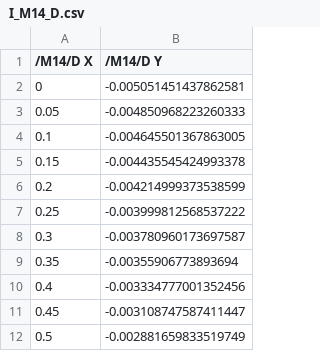
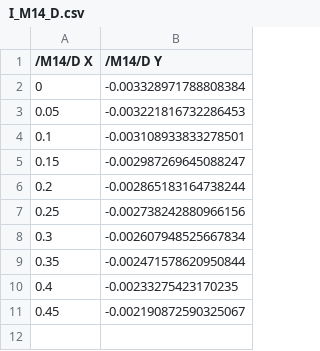
Before and after one commit to Sakthi-Kalidasan/C_ID_repo, a CSV file: Latch/I_M14_D.csv, drawn as a sheet.

```diff
--- a/Latch/I_M14_D.csv
+++ b/Latch/I_M14_D.csv
@@ -1,12 +1,11 @@
 /M14/D X,/M14/D Y
-0,-0.005051451437862581
-0.05,-0.004850968223260333
-0.1,-0.004645501367863005
-0.15,-0.004435545424993378
-0.2,-0.004214999373538599
-0.25,-0.003999812568537222
-0.3,-0.003780960173697587
-0.35,-0.00355906773893694
-0.4,-0.003334777001352456
-0.45,-0.003108747587411447
-0.5,-0.002881659833519749
+0,-0.003328971788808384
+0.05,-0.003221816732286453
+0.1,-0.003108933833278501
+0.15,-0.002987269645088247
+0.2,-0.002865183164738244
+0.25,-0.002738242880966156
+0.3,-0.002607948525667834
+0.35,-0.002471578620950844
+0.4,-0.00233275423170235
+0.45,-0.002190872590325067
```
Also changed, not shown: Latch/I_eff_cross_coupled.csv, Latch/kc_eff_cross_coupled.csv, 9 other files.
